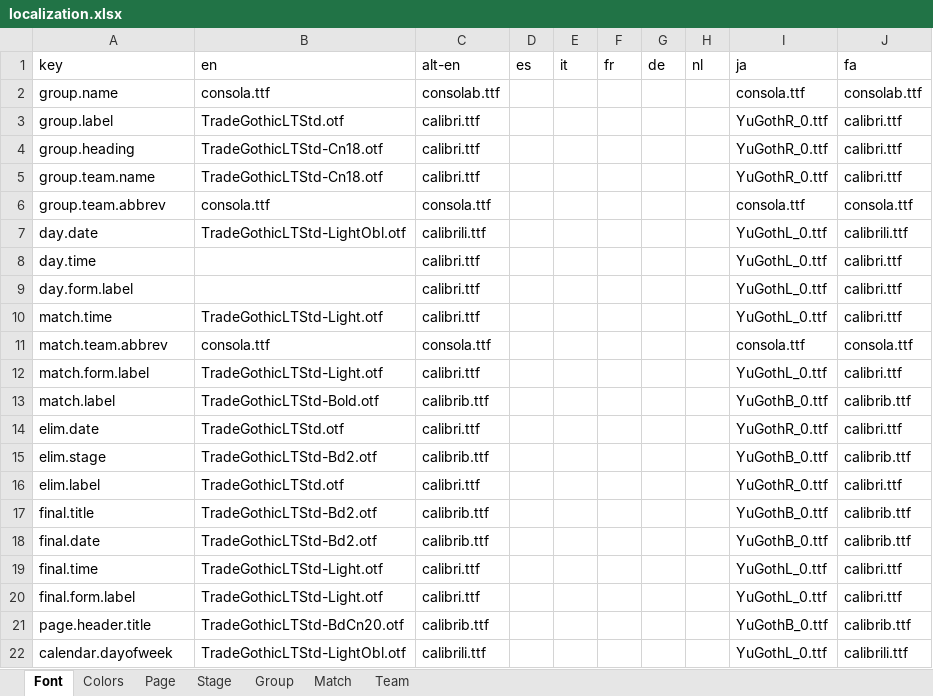
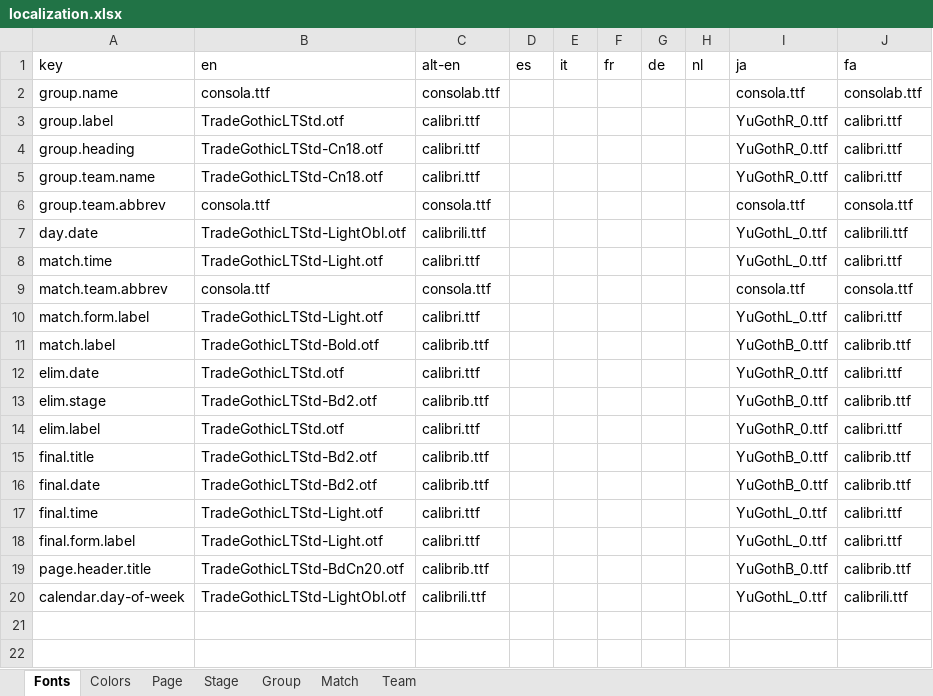
Before and after one commit to bruceoberg/soccer-tourney-poster, an Excel workbook: fonts/localization.xlsx, sheet Fonts, drawn as a sheet; values as stored, in another font and other column widths than the file's, no borders; table styles not drawn; removed rows and columns are numbered as before the commit, all else as after; the diff names each change by its address in the sheet, - before the commit and + after, or states it on an @@ line.

Commit message:
fonts from loc db

```diff
--- a/fonts/localization.xlsx (sheet Fonts)
+++ b/fonts/localization.xlsx (sheet Fonts)
-sheet tab: Font
+sheet tab: Fonts
-row 8: day.time |  | calibri.ttf |  |  |  |  |  | YuGothL_0.ttf | calibri.ttf
-row 9: day.form.label |  | calibri.ttf |  |  |  |  |  | YuGothL_0.ttf | calibri.ttf
-A20 (key): calendar.dayofweek
+A20 (key): calendar.day-of-week
```
Also changed, not shown: 2 other files.
